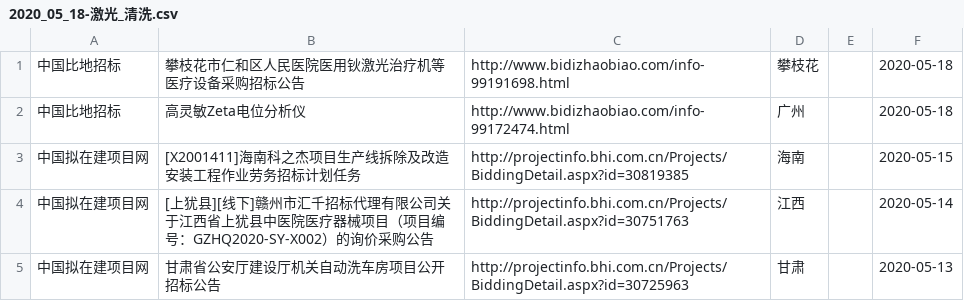
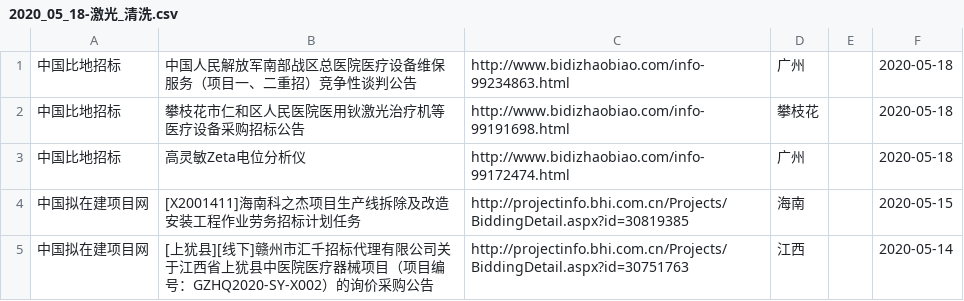
Before and after one commit to aa88kk/zhaobiao, a CSV file: csv/2020_05/2020_05_18/2020_05_18-激光_清洗.csv, drawn as a sheet; only a part is shown; the shorter side is filled out with more unchanged rows.

```diff
--- a/csv/2020_05/2020_05_18/2020_05_18-激光_清洗.csv
+++ b/csv/2020_05/2020_05_18/2020_05_18-激光_清洗.csv
@@ -1 +1,2 @@
+中国比地招标	中国人民解放军南部战区总医院医疗设备维保服务（项目一、二重招）竞争性谈判公告	http://www.bidizhaobiao.com/info-99234863.html	广州		2020-05-18
 中国比地招标	攀枝花市仁和区人民医院医用钬激光治疗机等医疗设备采购招标公告	http://www.bidizhaobiao.com/info-99191698.html	攀枝花		2020-05-18
```
Also changed, not shown: csv/2020_05/2020_05_18/2020_05_18-激光_打标.csv, csv/2020_05/2020_05_18/2020_05_18-激光_焊.csv, 23 other files.
